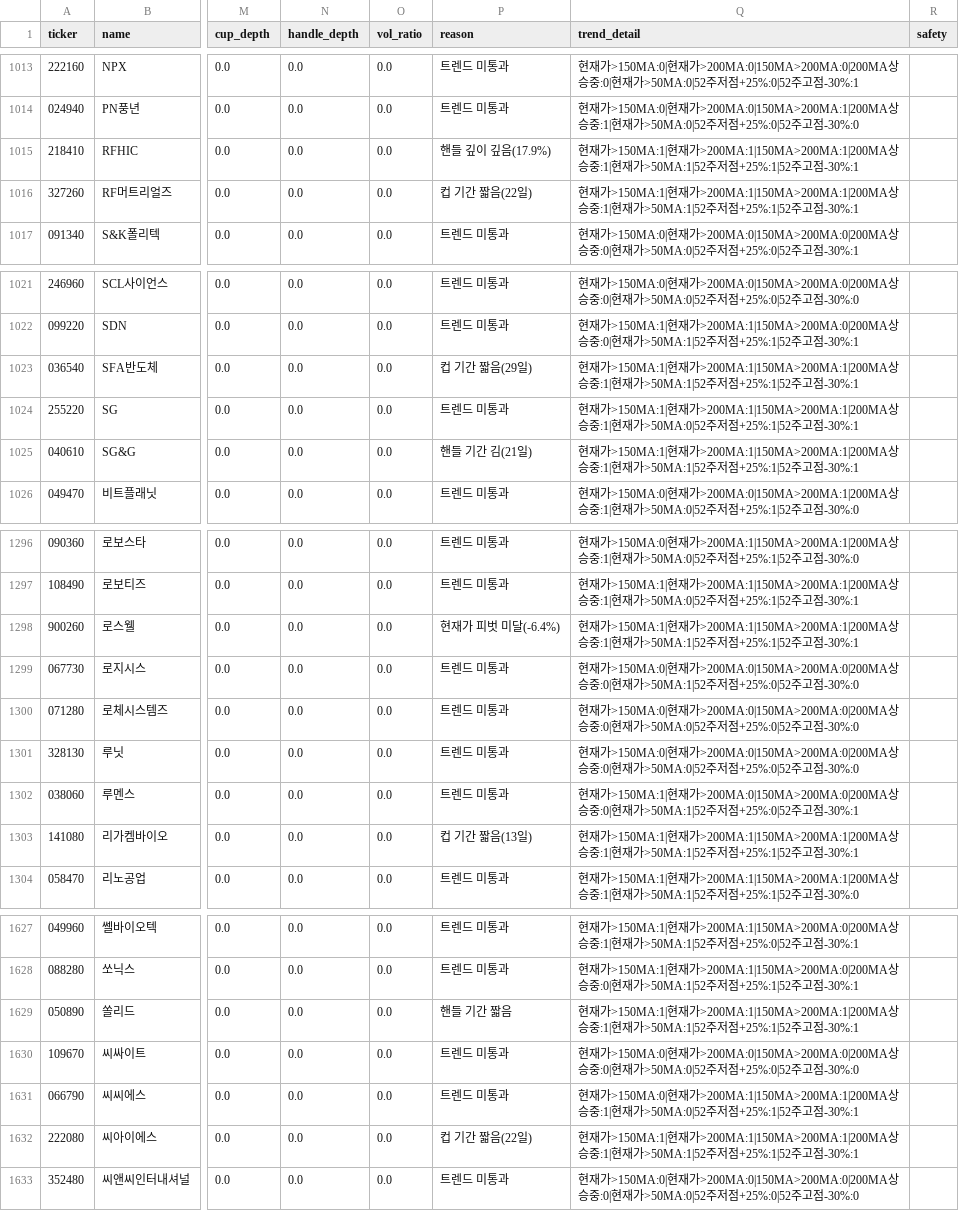
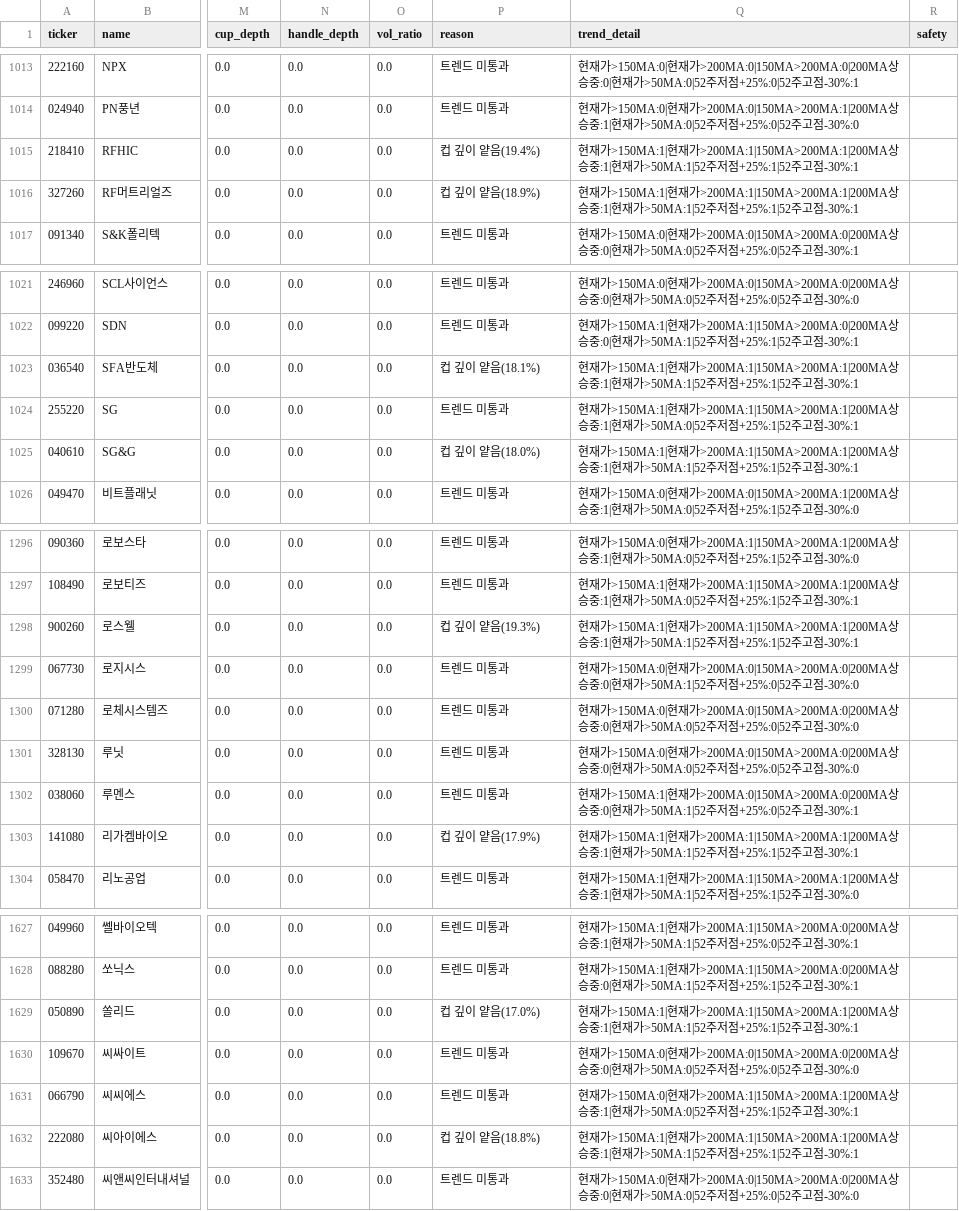
Before and after one commit to sosonamso/minervini-scanner, a CSV file: scanner_kr_all.csv, drawn as a sheet; only a part is shown, gaps mark what is left out; the diff covers the shown part only; the diff names each change by its address in the sheet, - before the commit and + after, or states it on an @@ line.

```diff
--- a/scanner_kr_all.csv
+++ b/scanner_kr_all.csv
-P1015 (reason): 핸들 깊이 깊음(17.9%)
+P1015 (reason): 컵 깊이 얕음(19.4%)
-P1016 (reason): 컵 기간 짧음(22일)
+P1016 (reason): 컵 깊이 얕음(18.9%)
-P1023 (reason): 컵 기간 짧음(29일)
+P1023 (reason): 컵 깊이 얕음(18.1%)
-P1025 (reason): 핸들 기간 김(21일)
+P1025 (reason): 컵 깊이 얕음(18.0%)
-P1298 (reason): 현재가 피벗 미달(-6.4%)
+P1298 (reason): 컵 깊이 얕음(19.3%)
-P1303 (reason): 컵 기간 짧음(13일)
+P1303 (reason): 컵 깊이 얕음(17.9%)
-P1629 (reason): 핸들 기간 짧음
+P1629 (reason): 컵 깊이 얕음(17.0%)
-P1632 (reason): 컵 기간 짧음(22일)
+P1632 (reason): 컵 깊이 얕음(18.8%)
```
Also changed, not shown: 1 removed row, 1 moved row and 90 edited cells elsewhere in this file.
